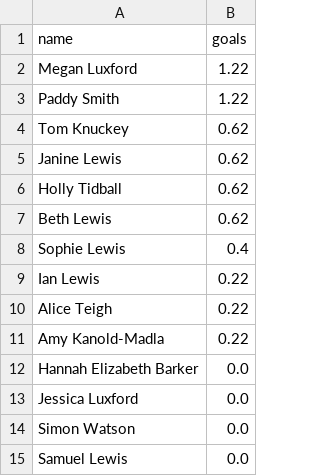
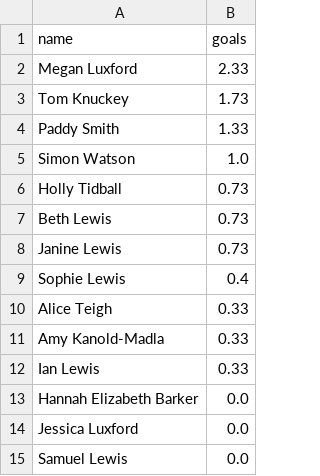
Before and after one commit to tomknuckey/wsl_game, a CSV file: data/output/actual/results.csv, drawn as a sheet.

```diff
--- a/data/output/actual/results.csv
+++ b/data/output/actual/results.csv
@@ -1,15 +1,15 @@
 name,goals
-Megan Luxford,1.22
-Paddy Smith,1.22
-Tom Knuckey,0.62
-Janine Lewis,0.62
-Holly Tidball,0.62
-Beth Lewis,0.62
+Megan Luxford,2.33
+Tom Knuckey,1.73
+Paddy Smith,1.33
+Simon Watson,1.0
+Holly Tidball,0.73
+Beth Lewis,0.73
+Janine Lewis,0.73
 Sophie Lewis,0.4
-Ian Lewis,0.22
-Alice Teigh,0.22
-Amy Kanold-Madla,0.22
+Alice Teigh,0.33
+Amy Kanold-Madla,0.33
+Ian Lewis,0.33
 Hannah Elizabeth Barker,0.0
 Jessica Luxford ,0.0
-Simon Watson,0.0
 Samuel Lewis,0.0
```
Also changed, not shown: data/output/actual/pdf_goals_agg.csv, 1 other file.
